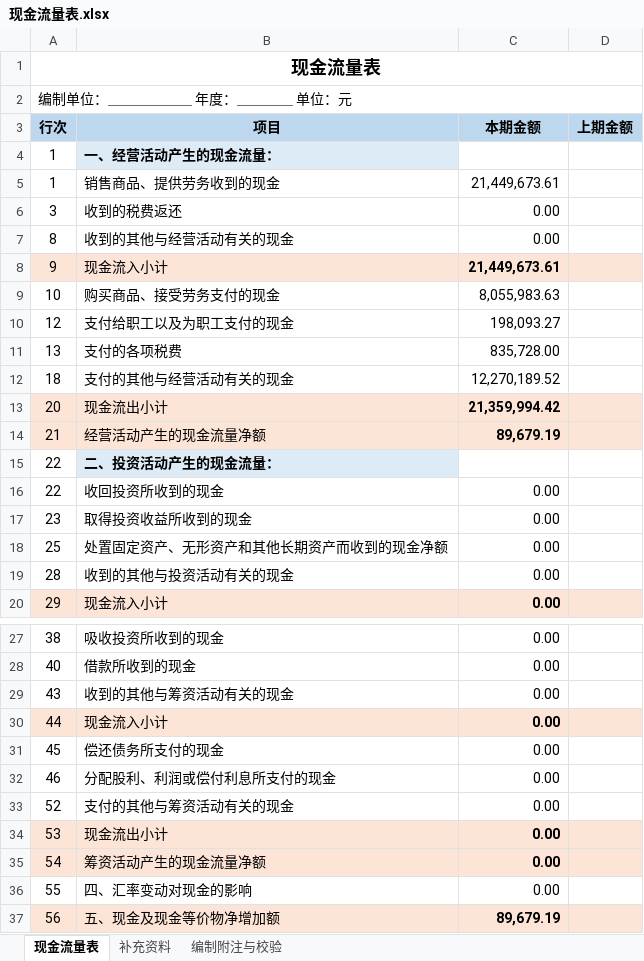
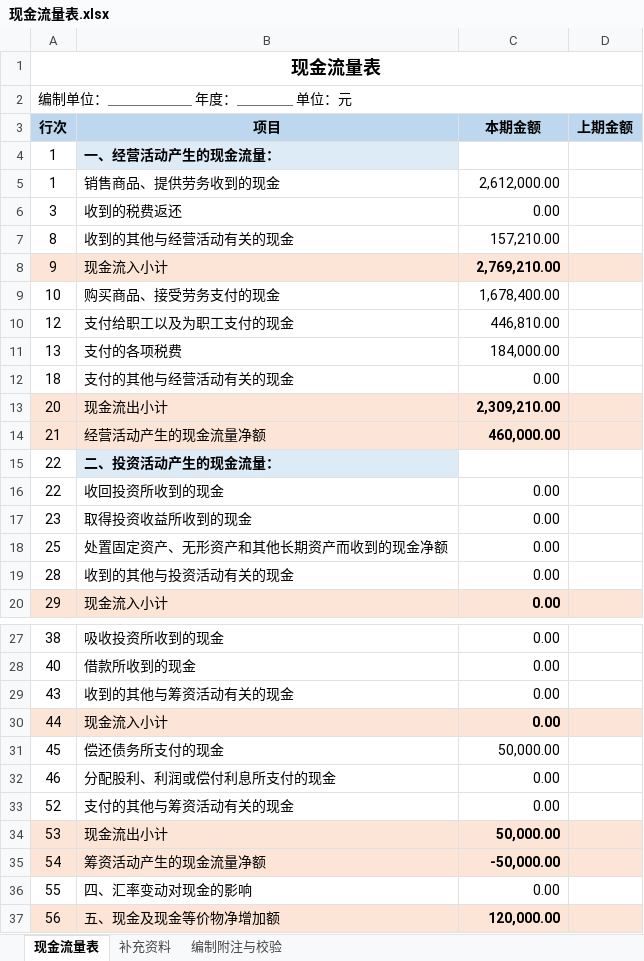
Before and after one commit to tanglp5655/cashflow-statement-skill, an Excel workbook: examples/output/现金流量表.xlsx, sheet 现金流量表, drawn as a sheet; only a part is shown, gaps mark what is left out; values as stored, in another font and other column widths than the file's, no borders; the diff covers the shown part only; the diff names each change by its address in the sheet, - before the commit and + after, or states it on an @@ line.

```diff
--- a/examples/output/现金流量表.xlsx (sheet 现金流量表)
+++ b/examples/output/现金流量表.xlsx (sheet 现金流量表)
-C5 (本期金额): 21,449,673.61
+C5 (本期金额): 2,612,000.00
-C7 (本期金额): 0.00
+C7 (本期金额): 157,210.00
-C8 (本期金额): 21,449,673.61
+C8 (本期金额): 2,769,210.00
-C9 (本期金额): 8,055,983.63
+C9 (本期金额): 1,678,400.00
-C10 (本期金额): 198,093.27
+C10 (本期金额): 446,810.00
-C11 (本期金额): 835,728.00
+C11 (本期金额): 184,000.00
-C12 (本期金额): 12,270,189.52
+C12 (本期金额): 0.00
-C13 (本期金额): 21,359,994.42
+C13 (本期金额): 2,309,210.00
-C14 (本期金额): 89,679.19
+C14 (本期金额): 460,000.00
-C31 (本期金额): 0.00
+C31 (本期金额): 50,000.00
-C34 (本期金额): 0.00
+C34 (本期金额): 50,000.00
-C35 (本期金额): 0.00
+C35 (本期金额): -50,000.00
-C37 (本期金额): 89,679.19
+C37 (本期金额): 120,000.00
```
Also changed, not shown: 3 edited cells elsewhere in this sheet, sheet 编制附注与校验, sheet 补充资料, 6 other files.
